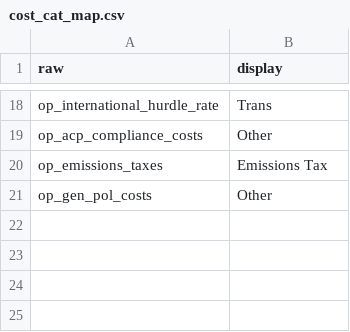
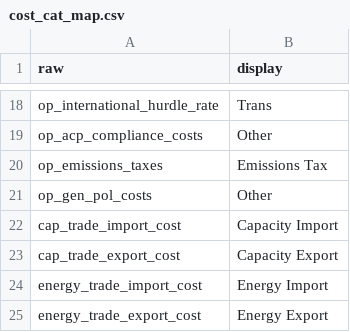
Before and after one commit to mmowers/bokehpivot, a CSV file: in/reeds2/cost_cat_map.csv, drawn as a sheet; only a part is shown, gaps mark what is left out; the diff names each change by its address in the sheet, - before the commit and + after, or states it on an @@ line.

Commit message:
Add new electricity price from yinong among other changes from reeds

```diff
--- a/in/reeds2/cost_cat_map.csv
+++ b/in/reeds2/cost_cat_map.csv
+row 22: cap_trade_import_cost | Capacity Import
+row 23: cap_trade_export_cost | Capacity Export
+row 24: energy_trade_import_cost | Energy Import
+row 25: energy_trade_export_cost | Energy Export
```
Also changed, not shown: in/reeds2/tech_style.csv, 5 other files.
